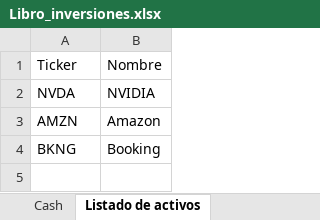
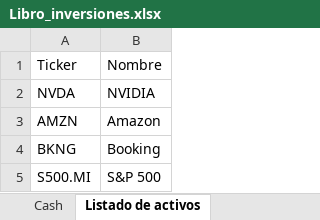
Before and after one commit to Javibupg/Seguimiento_cartera, an Excel workbook: Libro_inversiones.xlsx, sheet Listado de activos, drawn as a sheet; values as stored, in another font and other column widths than the file's, no borders; table styles not drawn; the diff names each change by its address in the sheet, - before the commit and + after, or states it on an @@ line.

```diff
--- a/Libro_inversiones.xlsx (sheet Listado de activos)
+++ b/Libro_inversiones.xlsx (sheet Listado de activos)
+row 5: S500.MI | S&P 500
```
Also changed, not shown: sheet Cash, sheet Operaciones, 6 other files.
